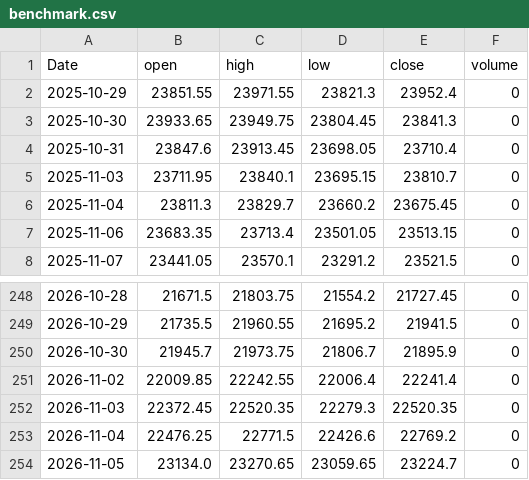
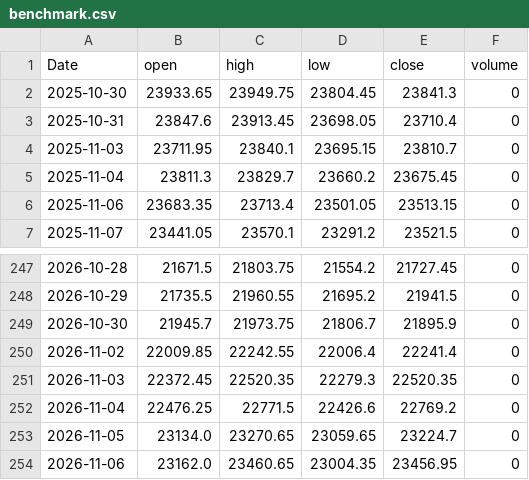
Before and after one commit to speraedge/spera-edge, a CSV file: data/latest/benchmark.csv, drawn as a sheet; only a part is shown, gaps mark what is left out; removed rows and columns are numbered as before the commit, all else as after; the diff names each change by its address in the sheet, - before the commit and + after, or states it on an @@ line.

```diff
--- a/data/latest/benchmark.csv
+++ b/data/latest/benchmark.csv
-row 2: 2025-10-29 | 23851.55 | 23971.55 | 23821.3 | 23952.4 | 0
+row 254: 2026-11-06 | 23162.0 | 23460.65 | 23004.35 | 23456.95 | 0
```
Also changed, not shown: data/latest/leadership.csv, 7 other files.
